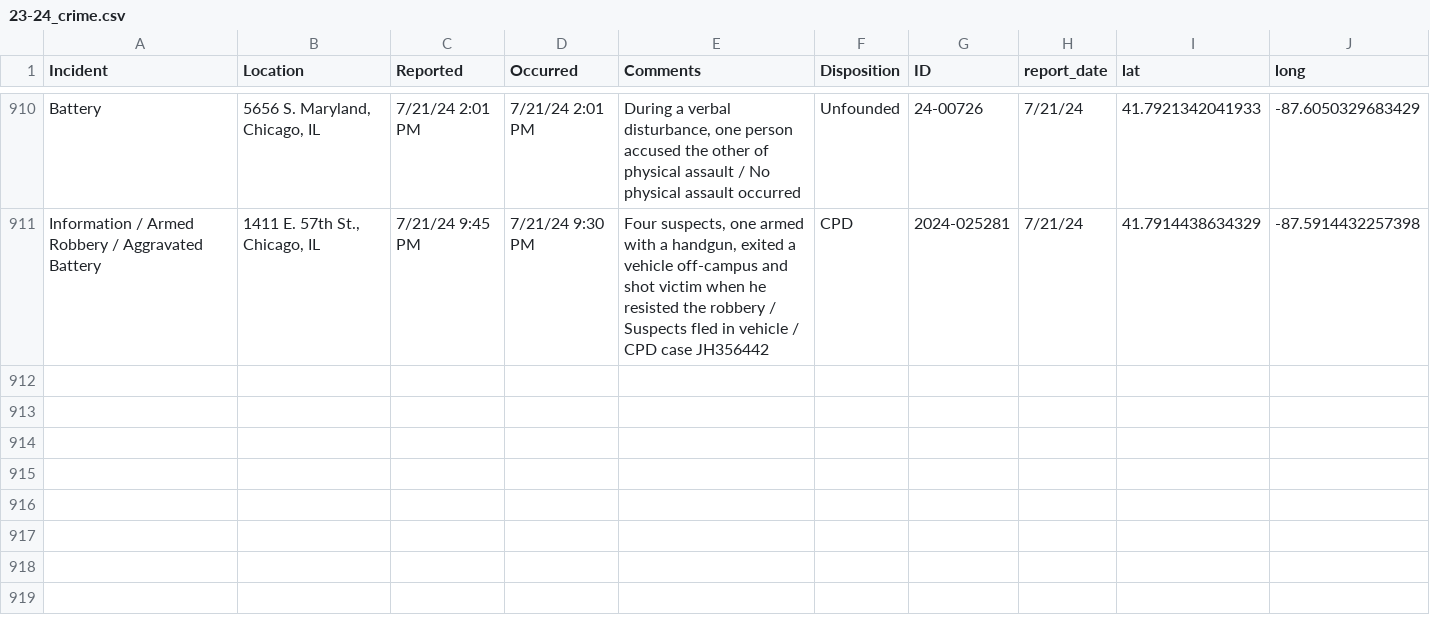
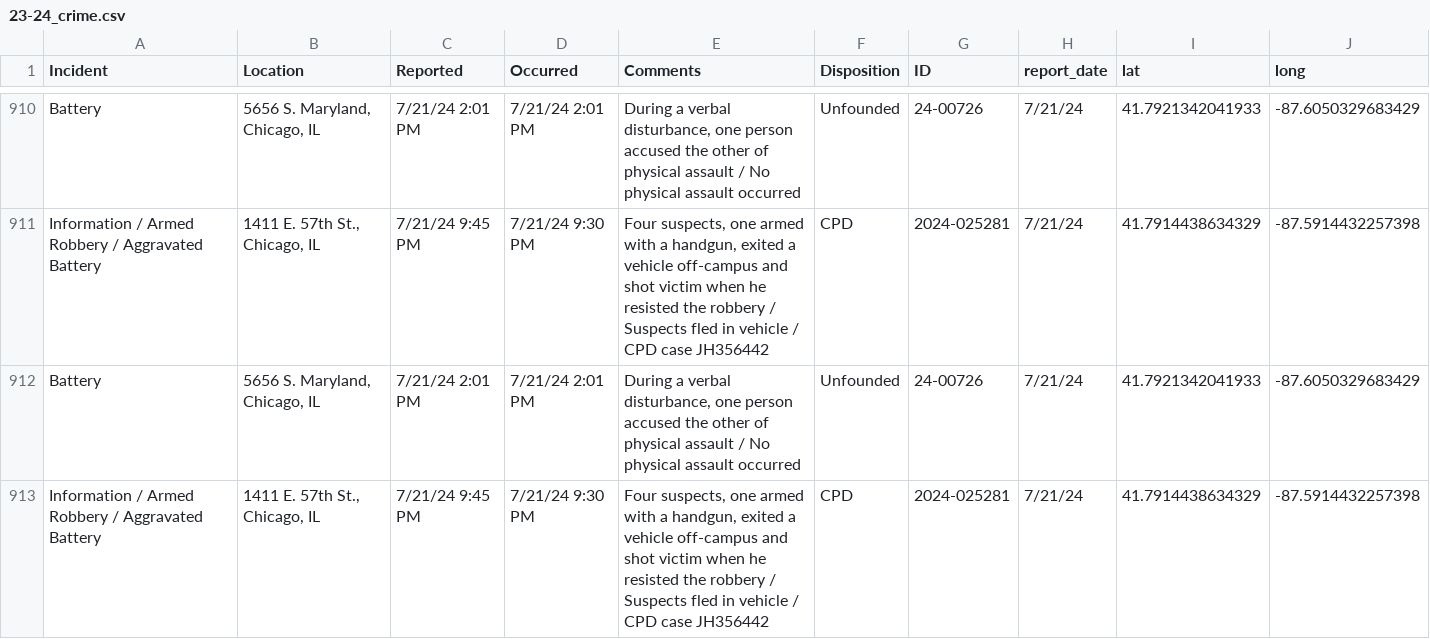
Before and after one commit to uchicago-crime/map, a CSV file: data/23-24_crime.csv, drawn as a sheet; only a part is shown, gaps mark what is left out; the diff names each change by its address in the sheet, - before the commit and + after, or states it on an @@ line.

```diff
--- a/data/23-24_crime.csv
+++ b/data/23-24_crime.csv
+row 912: Battery | 5656 S. Maryland, Chicago, IL | 7/21/24 2:01 PM | 7/21/24 2:01 PM | During a verbal disturbance, one person accused the other of physical assault / No physical assault occurred | Unfounded | 24-00726 | 7/21/24 | 41.7921342041933 | -87.6050329683429
+row 913: Information / Armed Robbery / Aggravated Battery | 1411 E. 57th St., Chicago, IL | 7/21/24 9:45 PM | 7/21/24 9:30 PM | Four suspects, one armed with a handgun, exited a vehicle off-campus and shot victim when he resisted the robbery / Suspects fled in vehicle / CPD case JH356442 | CPD | 2024-025281 | 7/21/24 | 41.7914438634329 | -87.5914432257398
```
Also changed, not shown: 1 other file.
